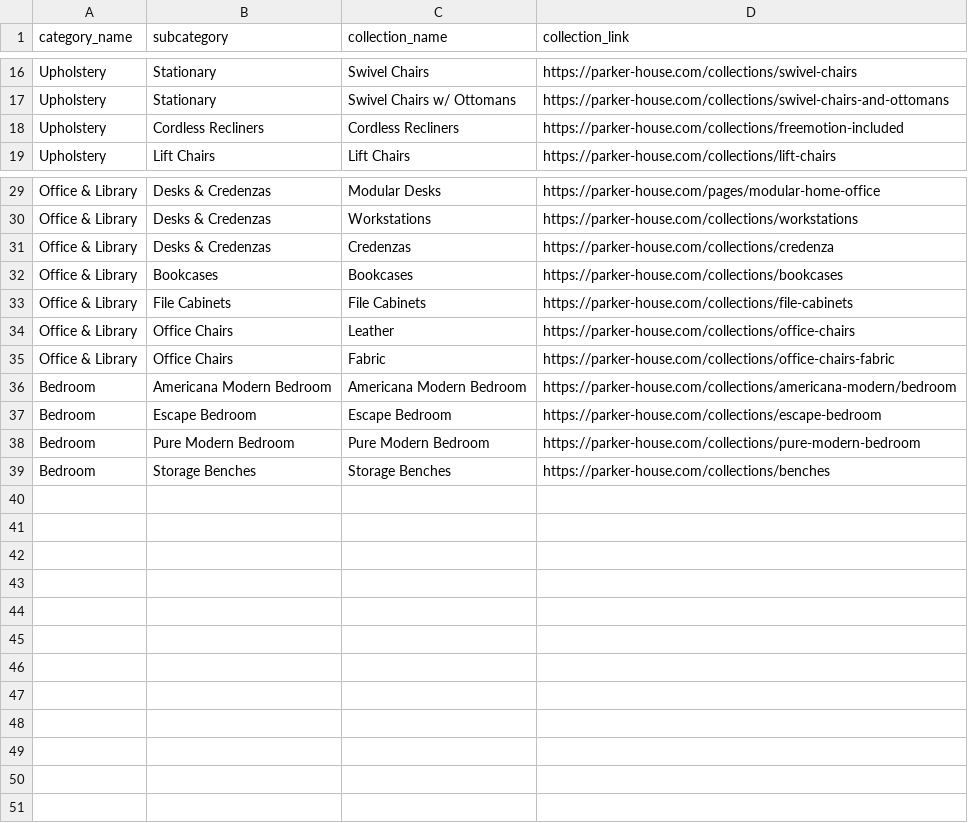
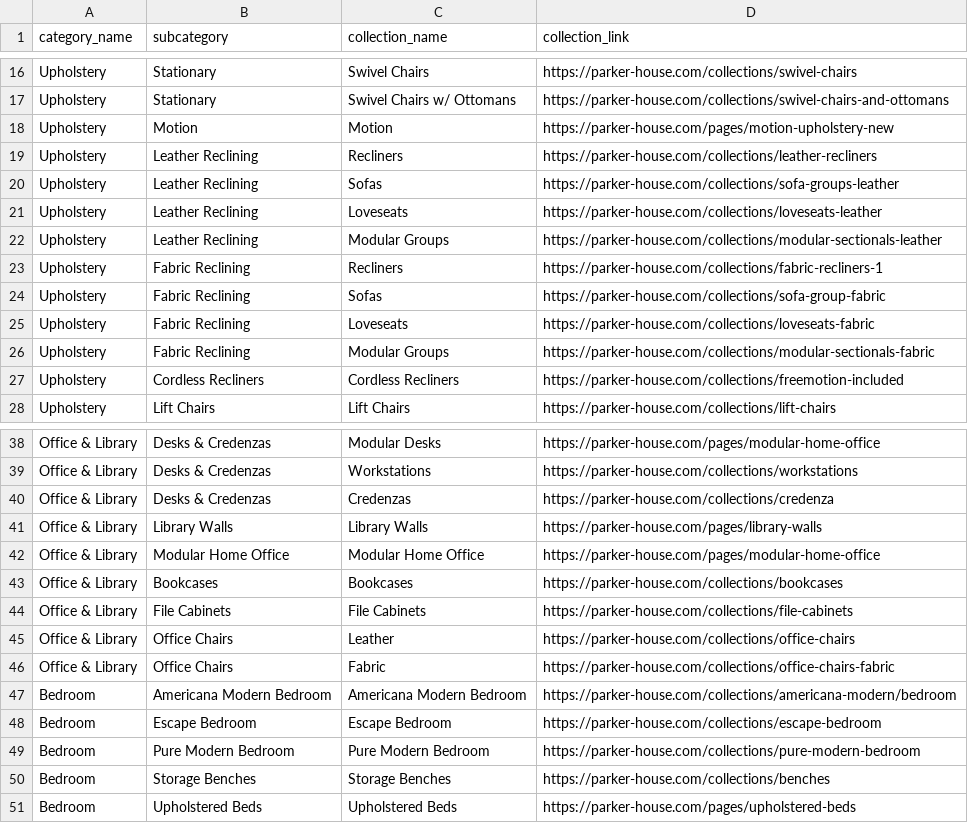
Before and after one commit to VEGLOgabin/53---Parker-House, a CSV file: utilities/category-collection.csv, drawn as a sheet; only a part is shown, gaps mark what is left out; the diff names each change by its address in the sheet, - before the commit and + after, or states it on an @@ line.

```diff
--- a/utilities/category-collection.csv
+++ b/utilities/category-collection.csv
+row 18: Upholstery | Motion | Motion | https://parker-house.com/pages/motion-upholstery-new
+row 19: Upholstery | Leather Reclining | Recliners | https://parker-house.com/collections/leather-recliners
+row 20: Upholstery | Leather Reclining | Sofas | https://parker-house.com/collections/sofa-groups-leather
+row 21: Upholstery | Leather Reclining | Loveseats | https://parker-house.com/collections/loveseats-leather
+row 22: Upholstery | Leather Reclining | Modular Groups | https://parker-house.com/collections/modular-sectionals-leather
+row 23: Upholstery | Fabric Reclining | Recliners | https://parker-house.com/collections/fabric-recliners-1
+row 24: Upholstery | Fabric Reclining | Sofas | https://parker-house.com/collections/sofa-group-fabric
+row 25: Upholstery | Fabric Reclining | Loveseats | https://parker-house.com/collections/loveseats-fabric
+row 26: Upholstery | Fabric Reclining | Modular Groups | https://parker-house.com/collections/modular-sectionals-fabric
+row 41: Office & Library | Library Walls | Library Walls | https://parker-house.com/pages/library-walls
+row 42: Office & Library | Modular Home Office | Modular Home Office | https://parker-house.com/pages/modular-home-office
+row 51: Bedroom | Upholstered Beds | Upholstered Beds | https://parker-house.com/pages/upholstered-beds
```
Also changed, not shown: 10 other files.
